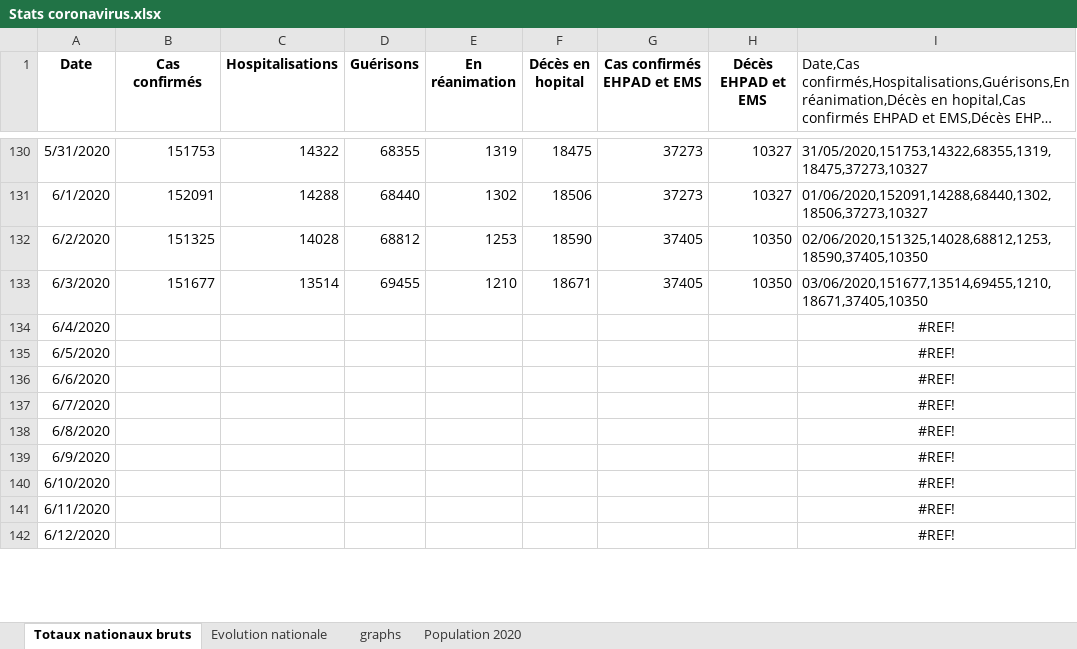
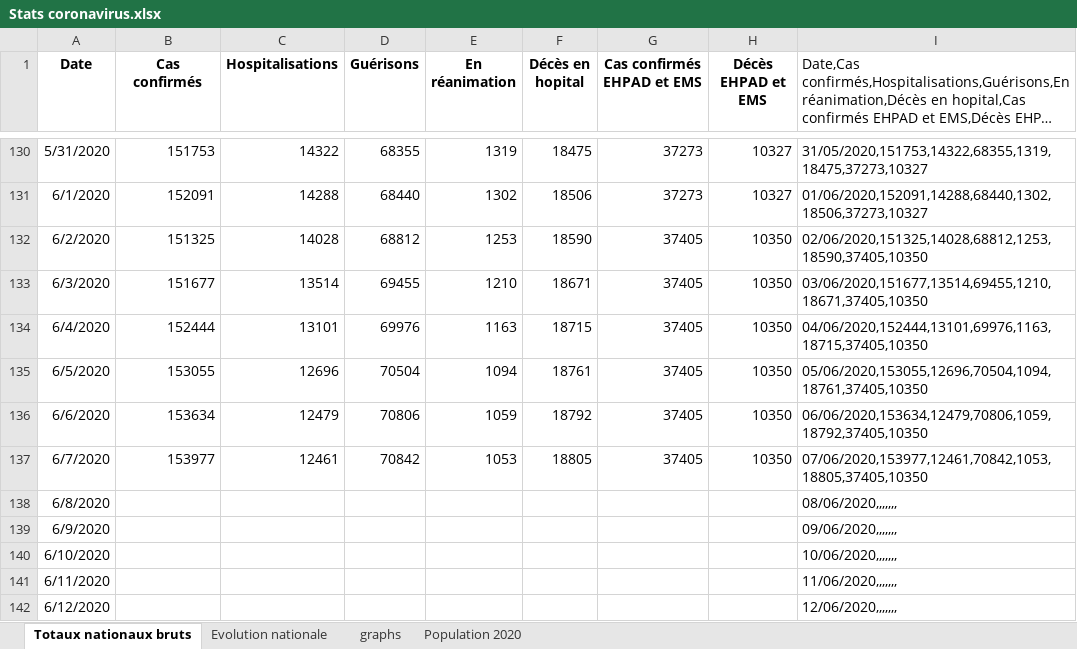
Before and after one commit to pasouf/covid-19, an Excel workbook: Stats coronavirus.xlsx, sheet Totaux nationaux bruts, drawn as a sheet; only a part is shown, gaps mark what is left out; long unchanged cells end in …; values as stored, in another font and other column widths than the file's, no borders; the diff covers the shown part only; the diff names each change by its address in the sheet, - before the commit and + after, or states it on an @@ line.

```diff
--- a/Stats coronavirus.xlsx (sheet Totaux nationaux bruts)
+++ b/Stats coronavirus.xlsx (sheet Totaux nationaux bruts)
-B134 (Cas confirmés): (empty)
+B134 (Cas confirmés): 152444
-C134 (Hospitalisations): (empty)
+C134 (Hospitalisations): 13101
-D134 (Guérisons): (empty)
+D134 (Guérisons): 69976
-E134 (En réanimation): (empty)
+E134 (En réanimation): 1163
-F134 (Décès en hopital): (empty)
+F134 (Décès en hopital): 18715
-G134:G137 (Cas confirmés EHPAD et EMS): (empty)
+G134:G137 (Cas confirmés EHPAD et EMS): 37405
-H134:H137 (Décès EHPAD et EMS): (empty)
+H134:H137 (Décès EHPAD et EMS): 10350
-I134: #REF!
+I134: 04/06/2020,152444,13101,69976,1163,18715,37405,10350
-I134:I142 alignment: center
+I134:I142 alignment: left
-B135 (Cas confirmés): (empty)
+B135 (Cas confirmés): 153055
-C135 (Hospitalisations): (empty)
+C135 (Hospitalisations): 12696
-D135 (Guérisons): (empty)
+D135 (Guérisons): 70504
-E135 (En réanimation): (empty)
+E135 (En réanimation): 1094
-F135 (Décès en hopital): (empty)
+F135 (Décès en hopital): 18761
-I135: #REF!
+I135: 05/06/2020,153055,12696,70504,1094,18761,37405,10350
-B136 (Cas confirmés): (empty)
+B136 (Cas confirmés): 153634
-C136 (Hospitalisations): (empty)
+C136 (Hospitalisations): 12479
-D136 (Guérisons): (empty)
+D136 (Guérisons): 70806
-E136 (En réanimation): (empty)
+E136 (En réanimation): 1059
-F136 (Décès en hopital): (empty)
+F136 (Décès en hopital): 18792
-I136: #REF!
+I136: 06/06/2020,153634,12479,70806,1059,18792,37405,10350
-B137 (Cas confirmés): (empty)
+B137 (Cas confirmés): 153977
-C137 (Hospitalisations): (empty)
+C137 (Hospitalisations): 12461
-D137 (Guérisons): (empty)
+D137 (Guérisons): 70842
-E137 (En réanimation): (empty)
+E137 (En réanimation): 1053
-F137 (Décès en hopital): (empty)
+F137 (Décès en hopital): 18805
-I137: #REF!
+I137: 07/06/2020,153977,12461,70842,1053,18805,37405,10350
-I138: #REF!
+I138: 08/06/2020,,,,,,,
-I139: #REF!
+I139: 09/06/2020,,,,,,,
-I140: #REF!
+I140: 10/06/2020,,,,,,,
-I141: #REF!
+I141: 11/06/2020,,,,,,,
-I142: #REF!
+I142: 12/06/2020,,,,,,,
```
Also changed, not shown: 18 edited cells and cell formats elsewhere in this sheet, sheet Evolution nationale, charts or pictures, 2 other files.
